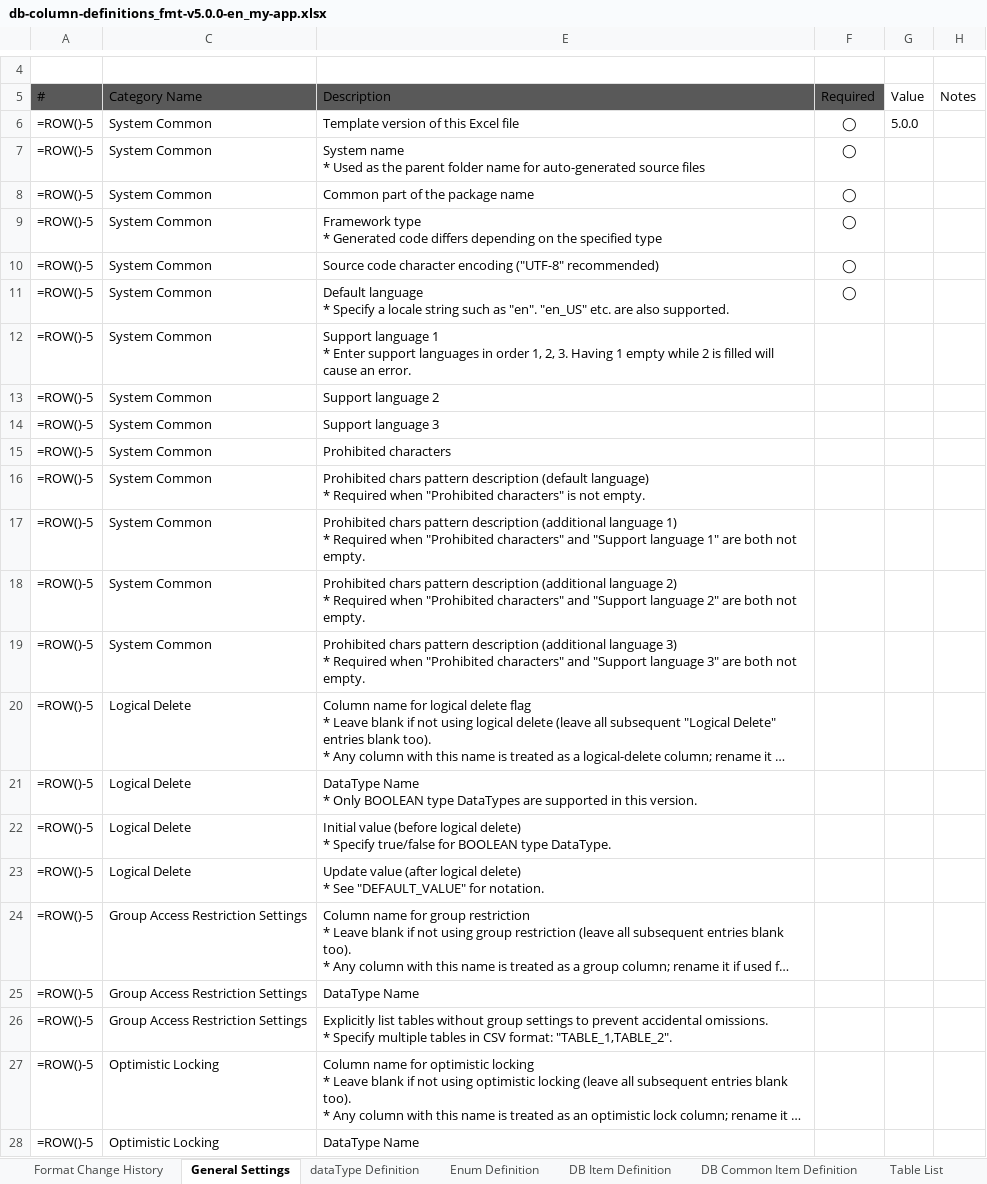
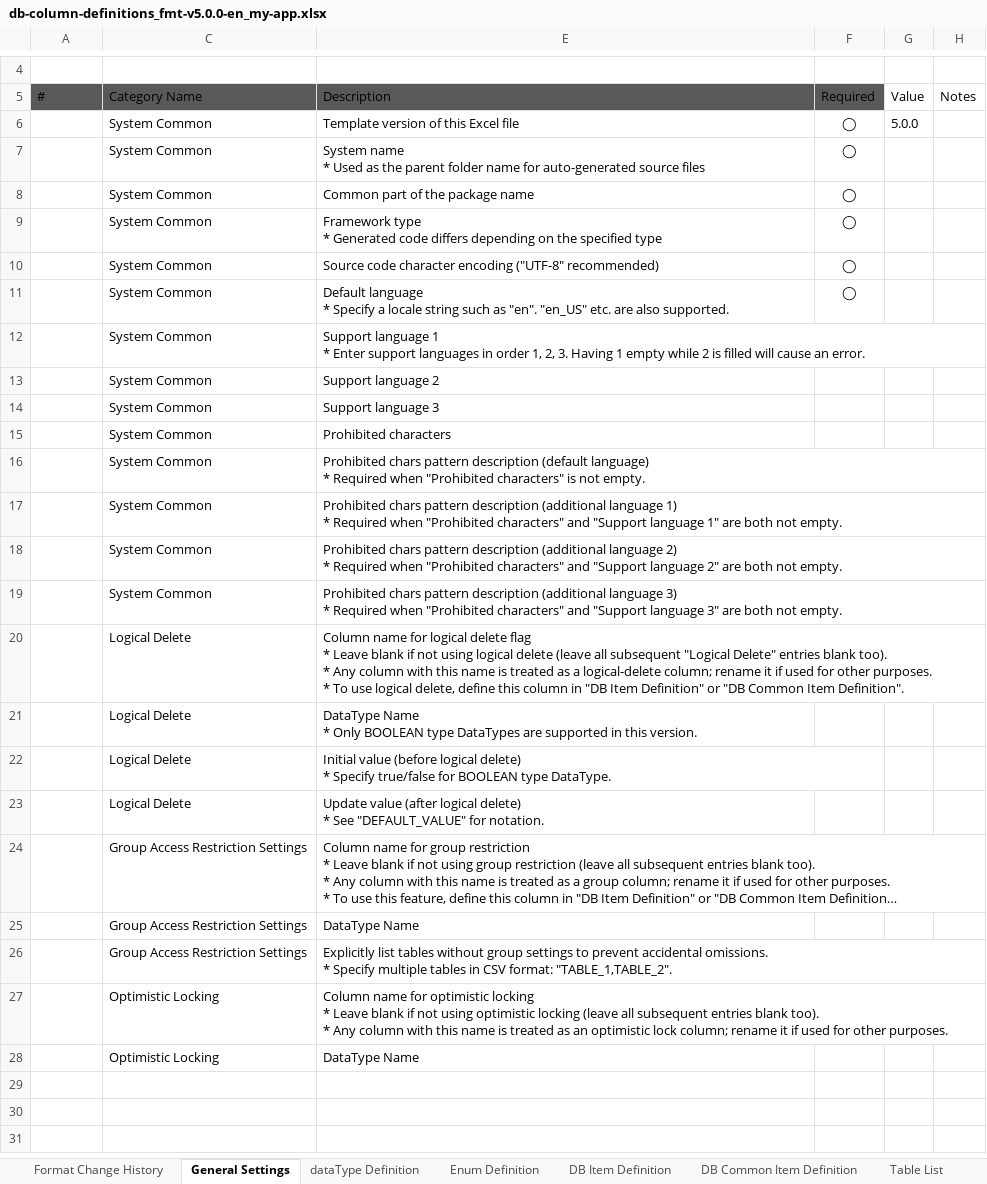
Before and after one commit to ecuacion-jp/ecuacion-tool-code-generator, an Excel workbook: excel-format/db-column-definitions_fmt-v5.0.0-en_my-app.xlsx, sheet General Settings, drawn as a sheet; only a part is shown, gaps mark what is left out; long unchanged cells end in …; values as stored, in another font and other column widths than the file's, no borders; formulas without a stored value are shown as written; table styles not drawn; the diff names each change by its address in the sheet, - before the commit and + after, or states it on an @@ line.

```diff
--- a/excel-format/db-column-definitions_fmt-v5.0.0-en_my-app.xlsx (sheet General Settings)
+++ b/excel-format/db-column-definitions_fmt-v5.0.0-en_my-app.xlsx (sheet General Settings)
-A6:A28: =ROW()-5
+A6:A28: (empty)
```
Also changed, not shown: sheet DB Item Definition, sheet dataType Definition, sheet DB Common Item Definition, sheet Enum Definition, sheet Table List, excel-format/db-column-definitions_fmt-v5.0.0-ja_my-app.xlsx, 7 other files.
